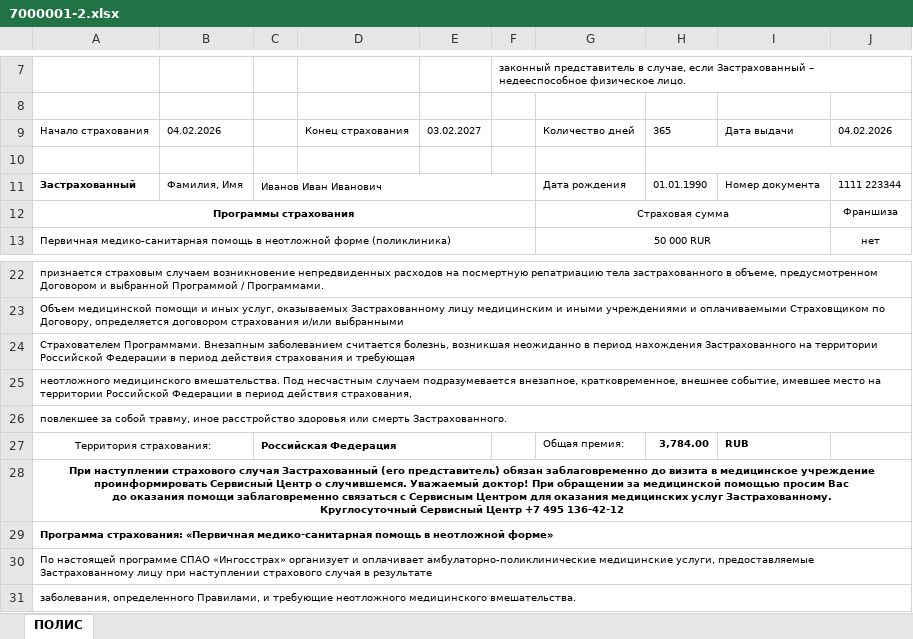
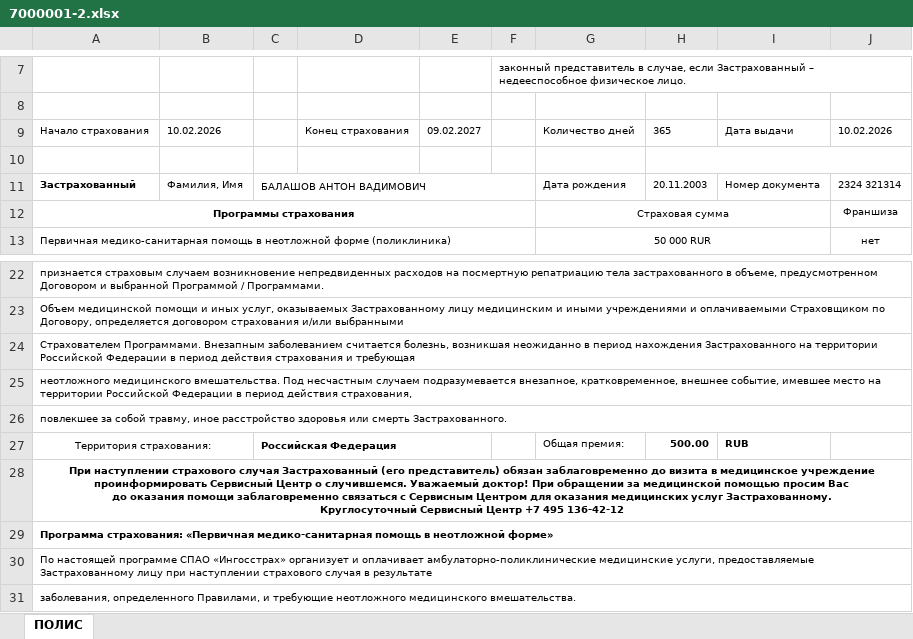
Before and after one commit to risutarku/migrants_policies, an Excel workbook: backend/generated/7000001-2.xlsx, sheet ПОЛИС, drawn as a sheet; only a part is shown, gaps mark what is left out; values as stored, in another font and other column widths than the file's, no borders; formulas without a stored value are shown as written; the diff names each change by its address in the sheet, - before the commit and + after, or states it on an @@ line.

```diff
--- a/backend/generated/7000001-2.xlsx (sheet ПОЛИС)
+++ b/backend/generated/7000001-2.xlsx (sheet ПОЛИС)
-B9: 04.02.2026
+B9: 10.02.2026
-E9: 03.02.2027
+E9: 09.02.2027
-J9: 04.02.2026
+J9: 10.02.2026
-C11: Иванов Иван Иванович
+C11: БАЛАШОВ АНТОН ВАДИМОВИЧ
-H11: 01.01.1990
+H11: 20.11.2003
-J11: 1111 223344
+J11: 2324 321314
-H27: 3,784.00
+H27: 500.00
```
Also changed, not shown: backend/generated/7000003-2.xlsx, backend/generated/7000006-2.xlsx, 17 other files.
